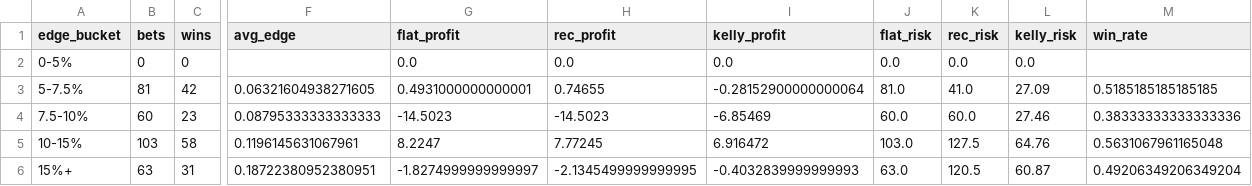
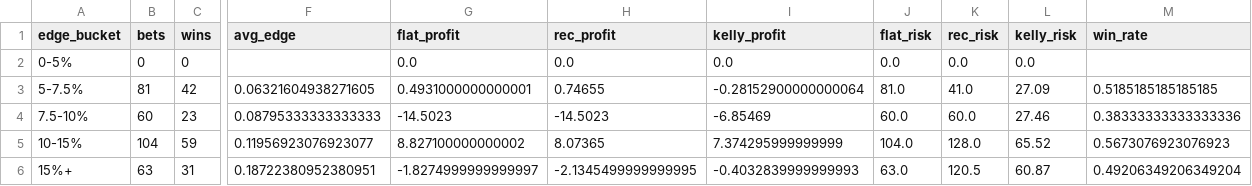
Before and after one commit to andrewrust04-blip/mlb-betting-model, a CSV file: dashboard_by_edge.csv, drawn as a sheet; only a part is shown, gaps mark what is left out; the diff covers the shown part only; the diff names each change by its address in the sheet, - before the commit and + after, or states it on an @@ line.

```diff
--- a/dashboard_by_edge.csv
+++ b/dashboard_by_edge.csv
-B5 (bets): 103
+B5 (bets): 104
-C5 (wins): 58
+C5 (wins): 59
-F5 (avg_edge): 0.1196145631067961
+F5 (avg_edge): 0.11956923076923077
-G5 (flat_profit): 8.2247
+G5 (flat_profit): 8.827100000000002
-H5 (rec_profit): 7.77245
+H5 (rec_profit): 8.07365
-I5 (kelly_profit): 6.916472
+I5 (kelly_profit): 7.374295999999999
-J5 (flat_risk): 103.0
+J5 (flat_risk): 104.0
-K5 (rec_risk): 127.5
+K5 (rec_risk): 128.0
-L5 (kelly_risk): 64.76
+L5 (kelly_risk): 65.52
-M5 (win_rate): 0.5631067961165048
+M5 (win_rate): 0.5673076923076923
```
Also changed, not shown: 3 edited cells elsewhere in this file, bet_log.csv, dashboard_by_line.csv, 5 other files.
